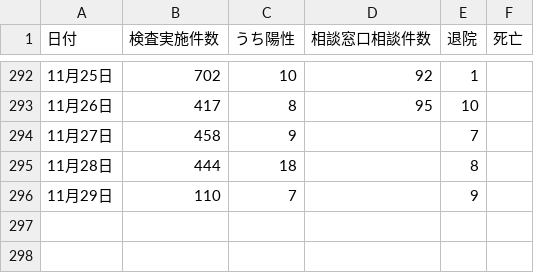
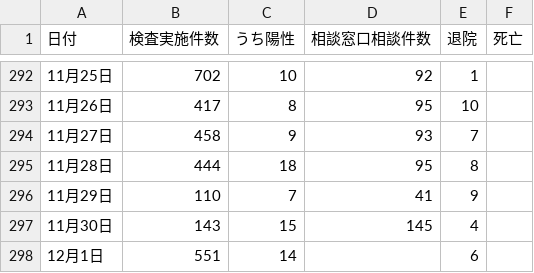
Before and after one commit to covid19-oita/data, a CSV file: csv/440001oitacovid19datasummary.csv, drawn as a sheet; only a part is shown, gaps mark what is left out.

```diff
--- a/csv/440001oitacovid19datasummary.csv
+++ b/csv/440001oitacovid19datasummary.csv
@@ -293,4 +293,6 @@
 11月26日,417,8,95,10,,
-11月27日,458,9,,7,,
-11月28日,444,18,,8,,
-11月29日,110,7,,9,,
+11月27日,458,9,93,7,,
+11月28日,444,18,95,8,,
+11月29日,110,7,41,9,,
+11月30日,143,15,145,4,,
+12月1日,551,14,,6,,
```
Also changed, not shown: 2 other files.
